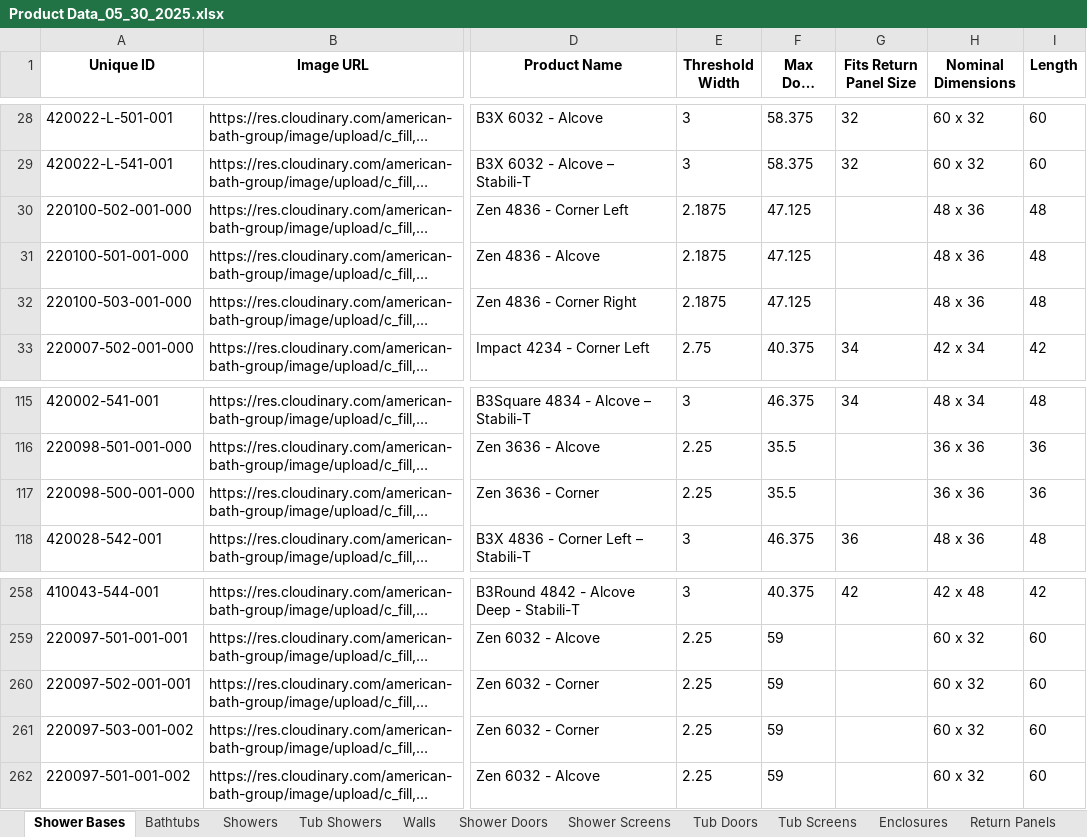
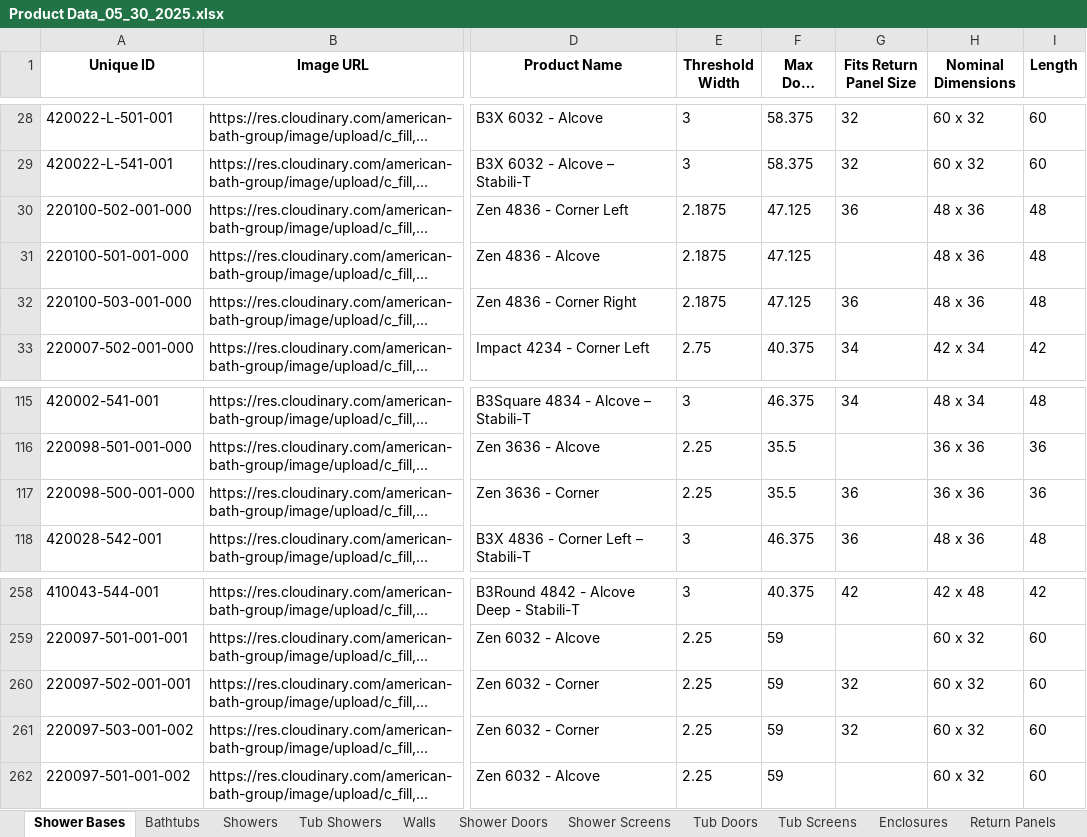
Before and after one commit to olepagedumontabg/ORCA, an Excel workbook: attached_assets/Product Data_05_30_2025.xlsx, sheet Shower Bases, drawn as a sheet; only a part is shown, gaps mark what is left out; long unchanged cells end in …; values as stored, in another font and other column widths than the file's, no borders; the diff names each change by its address in the sheet, - before the commit and + after, or states it on an @@ line.

```diff
--- a/attached_assets/Product Data_05_30_2025.xlsx (sheet Shower Bases)
+++ b/attached_assets/Product Data_05_30_2025.xlsx (sheet Shower Bases)
-G30 (Fits Return Panel Size): (empty)
+G30 (Fits Return Panel Size): 36
-G32 (Fits Return Panel Size): (empty)
+G32 (Fits Return Panel Size): 36
-G117 (Fits Return Panel Size): (empty)
+G117 (Fits Return Panel Size): 36
-G260:G261 (Fits Return Panel Size): (empty)
+G260:G261 (Fits Return Panel Size): 32
```
Also changed, not shown: data/Product Data.xlsx, 1 other file.
